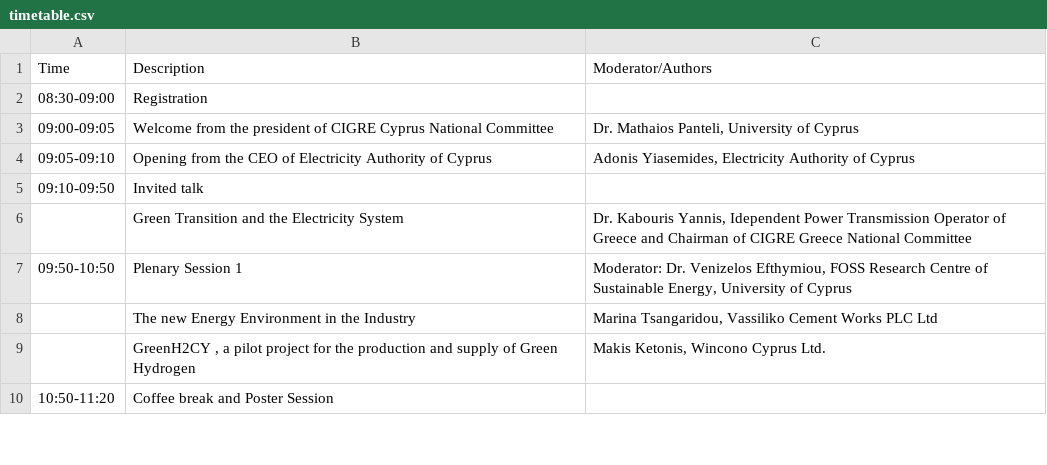
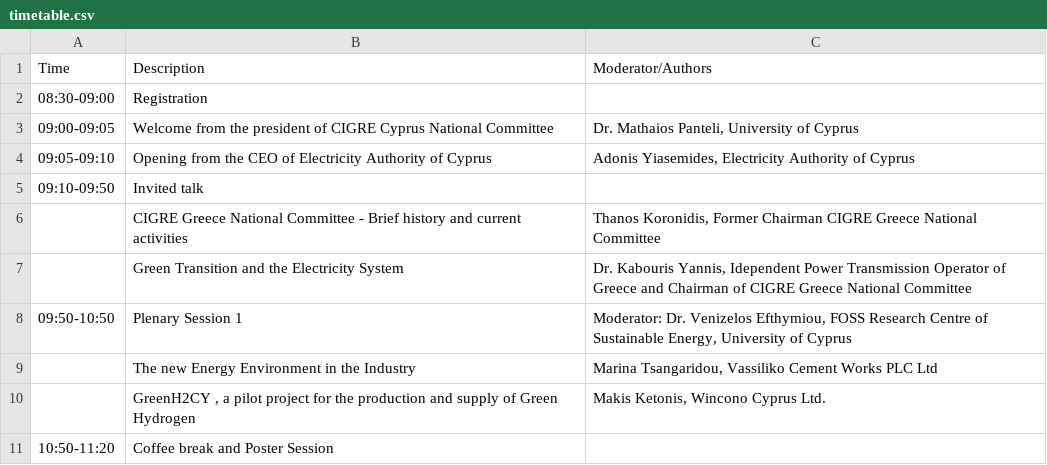
Before and after one commit to SPS-L/cigre-cyprus.org, a CSV file: content/conference/timetable.csv, drawn as a sheet; only a part is shown.

```diff
--- a/content/conference/timetable.csv
+++ b/content/conference/timetable.csv
@@ -5,2 +5,3 @@ Time; Description ; Moderator/Authors
 09:10-09:50; Invited talk ;
+; CIGRE Greece National Committee  - Brief history and current activities; Thanos Koronidis, Former Chairman CIGRE Greece National Committee
 ; Green Transition and the Electricity System ; Dr. Kabouris Yannis, Idependent Power Transmission Operator of Greece and Chairman of CIGRE Greece National Committee
```
Also changed, not shown: 4 other files.
